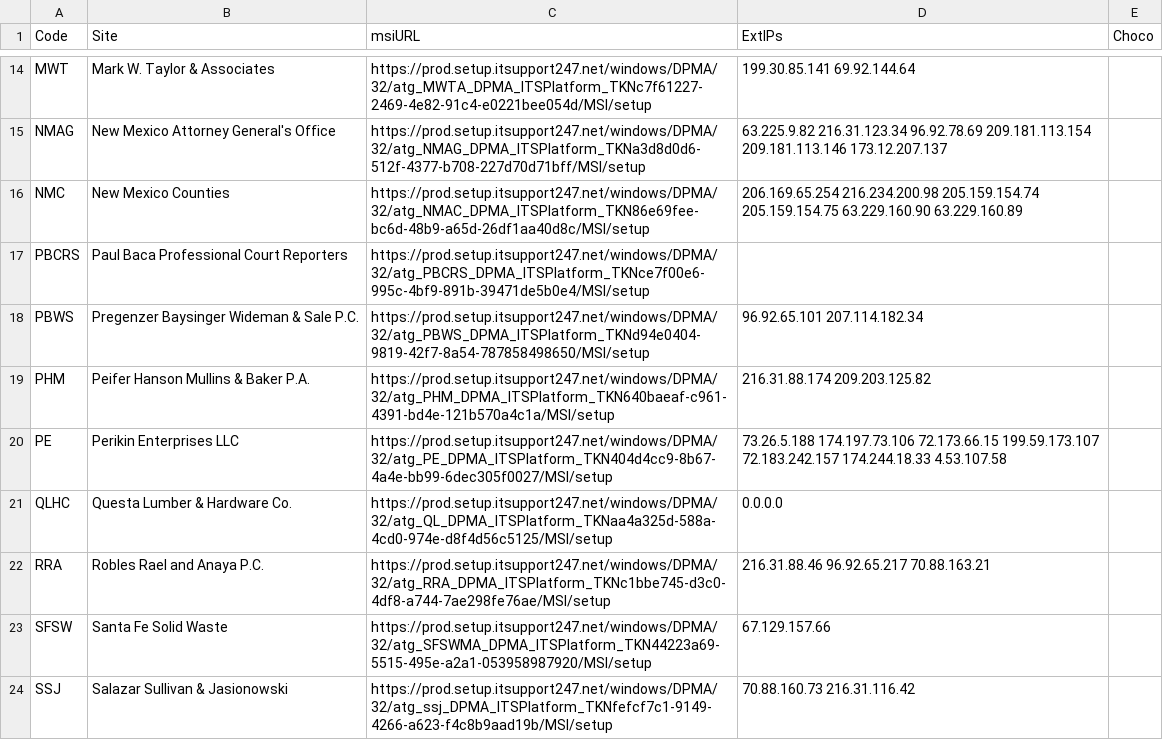
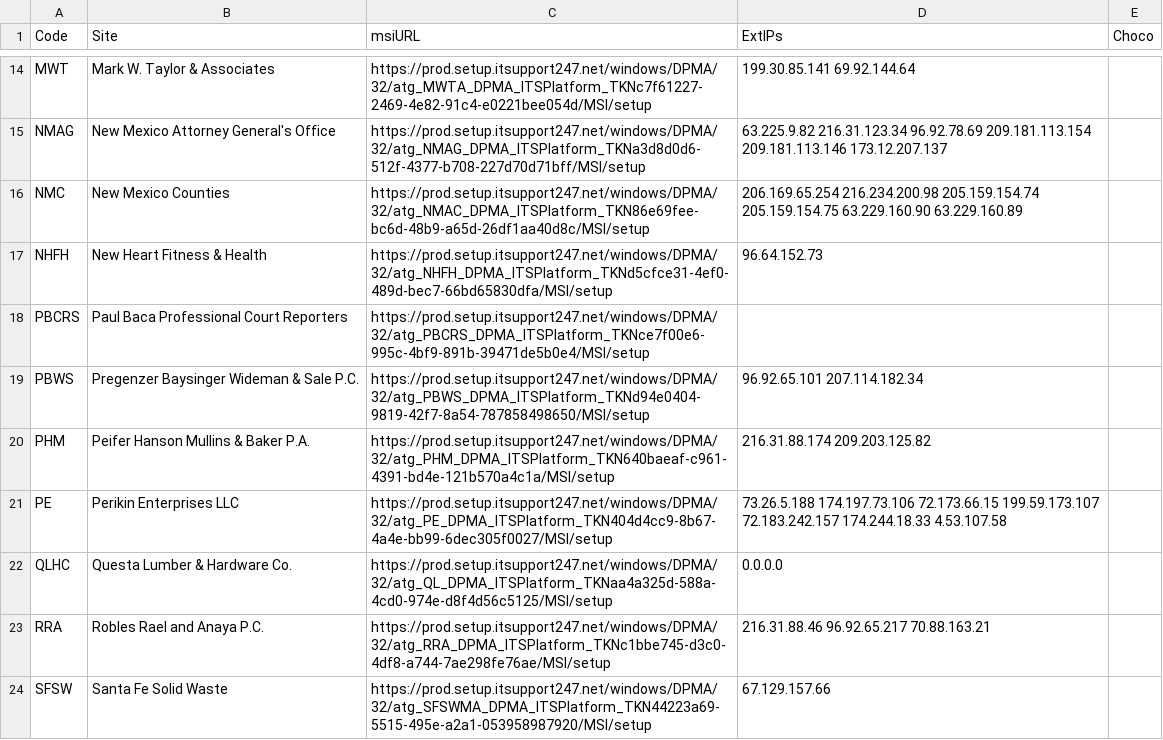
Before and after one commit to AmbitionsTechnologyGroup/ATG-PS-Functions, a CSV file: Scripts/ITS247Agent/SiteAgentURLs.csv, drawn as a sheet; only a part is shown, gaps mark what is left out; the shorter side is filled out with more unchanged rows; the diff names each change by its address in the sheet, - before the commit and + after, or states it on an @@ line.

Commit message:
Added NHFH

```diff
--- a/Scripts/ITS247Agent/SiteAgentURLs.csv
+++ b/Scripts/ITS247Agent/SiteAgentURLs.csv
+row 17: NHFH | New Heart Fitness & Health | https://prod.setup.itsupport247.net/windows/DPMA/32/atg_NHFH_DPMA_ITSPlatform_TKNd5cfce31-4ef0-489d-bec7-66bd65830dfa/MSI/setup | 96.64.152.73
```
